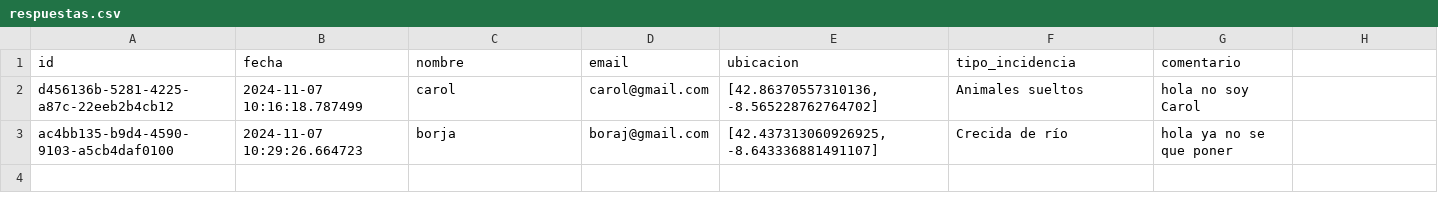
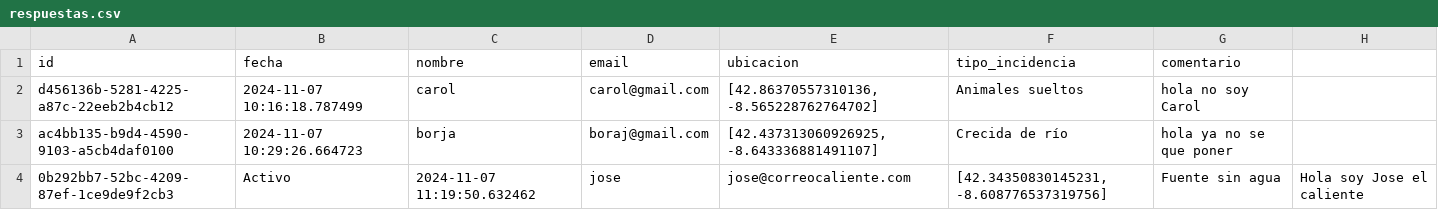
Before and after one commit to manoelmellid/smetria, a CSV file: respuestas.csv, drawn as a sheet; the diff names each change by its address in the sheet, - before the commit and + after, or states it on an @@ line.

Commit message:
Guardar respuesta ID: 0b292bb7-52bc-4209-87ef-1ce9de9f2cb3

```diff
--- a/respuestas.csv
+++ b/respuestas.csv
+row 4: 0b292bb7-52bc-4209-87ef-1ce9de9f2cb3 | Activo | 2024-11-07 11:19:50.632462 | jose | jose@correocaliente.com | [42.34350830145231, -8.608776537319756] | Fuente sin agua | Hola soy Jose el caliente
```
